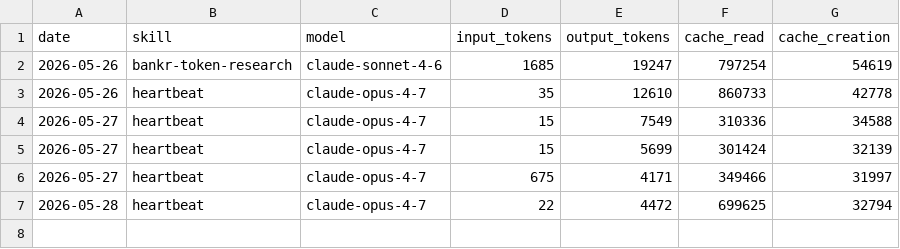
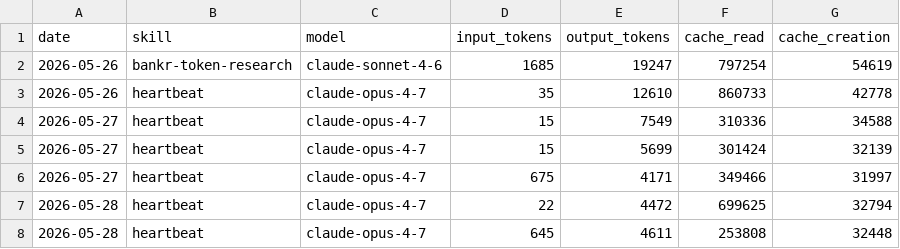
Before and after one commit to avalidurl/aeon, a CSV file: memory/token-usage.csv, drawn as a sheet; the diff names each change by its address in the sheet, - before the commit and + after, or states it on an @@ line.

Commit message:
chore(heartbeat): auto-commit 2026-05-28

```diff
--- a/memory/token-usage.csv
+++ b/memory/token-usage.csv
+row 8: 2026-05-28 | heartbeat | claude-opus-4-7 | 645 | 4611 | 253808 | 32448
```
Also changed, not shown: 3 other files.
